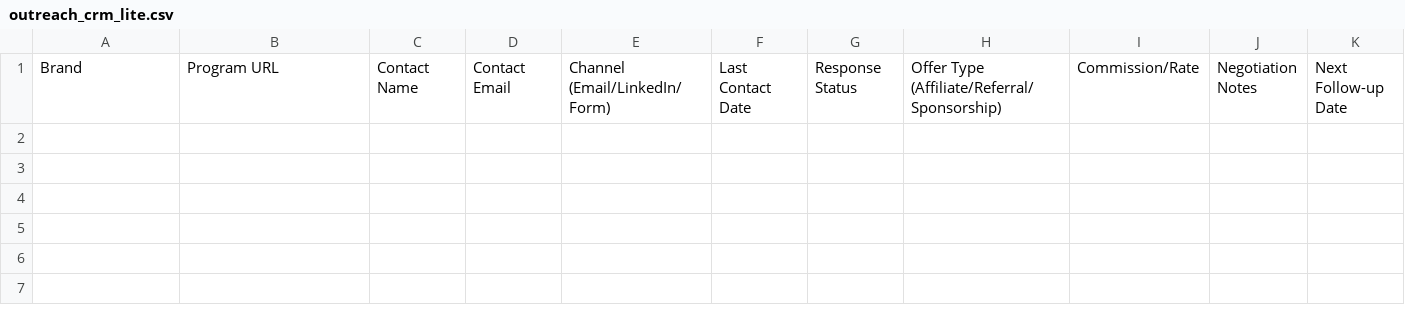
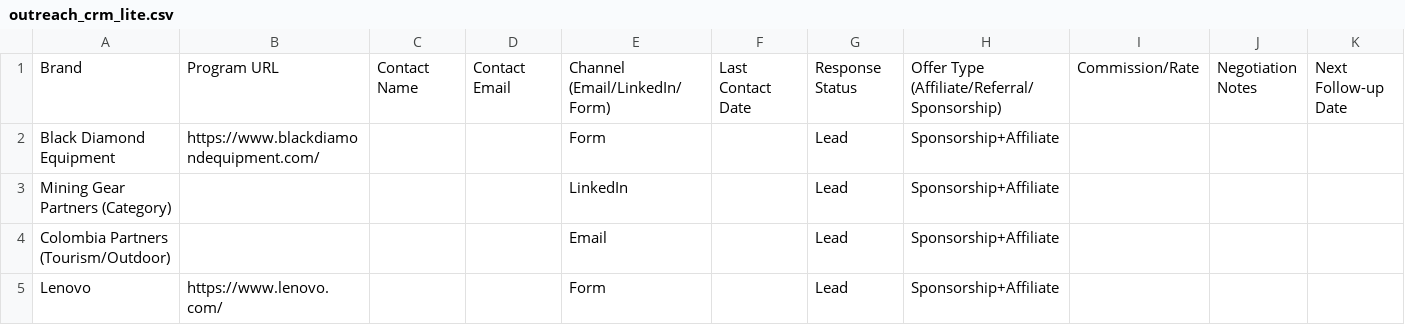
Before and after one commit to Drizztdowhateva/Monetize_Social, a CSV file: data/templates/outreach_crm_lite.csv, drawn as a sheet; only a part is shown; rows hold the shown columns only; the diff names each change by its address in the sheet, - before the commit and + after, or states it on an @@ line.

Commit message:
Add sponsor operations pipeline and sponsor-to-hashtag automation

```diff
--- a/data/templates/outreach_crm_lite.csv
+++ b/data/templates/outreach_crm_lite.csv
+row 2: Black Diamond Equipment | https://www.blackdiamondequipment.com/ |  |  | Form |  | Lead | Sponsorship+Affiliate
+row 3: Mining Gear Partners (Category) |  |  |  | LinkedIn |  | Lead | Sponsorship+Affiliate
+row 4: Colombia Partners (Tourism/Outdoor) |  |  |  | Email |  | Lead | Sponsorship+Affiliate
+row 5: Lenovo | https://www.lenovo.com/ |  |  | Form |  | Lead | Sponsorship+Affiliate
```
Also changed, not shown: 10 other files.
